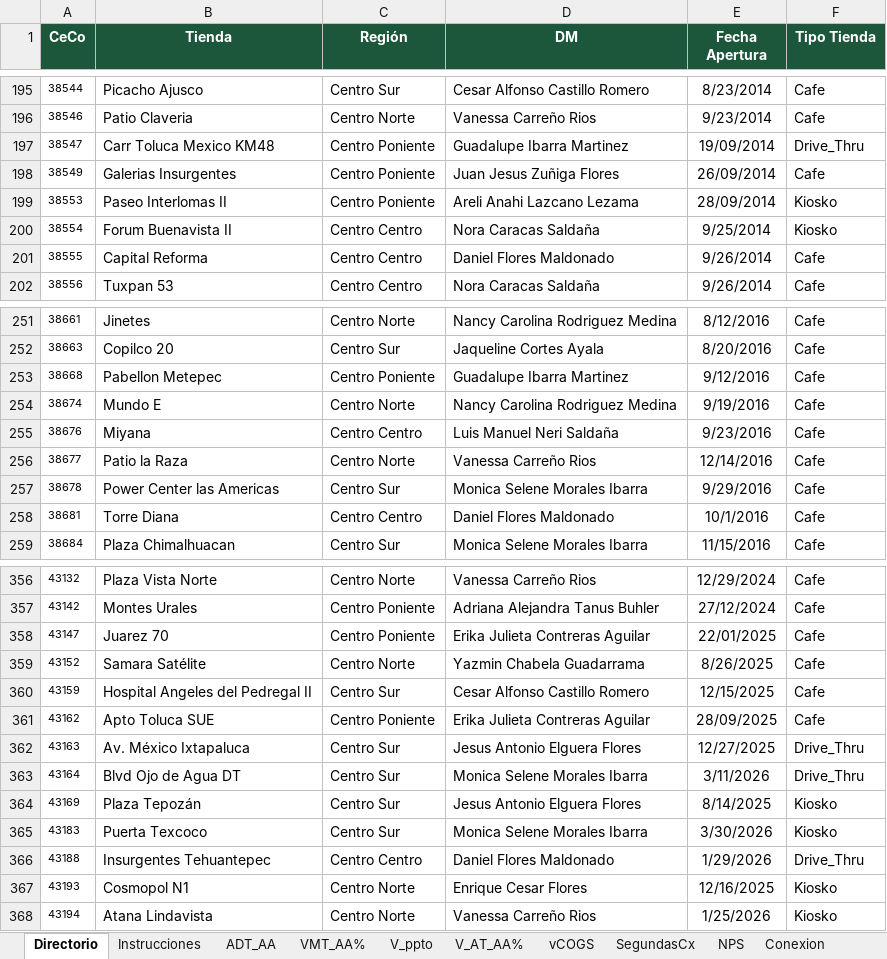
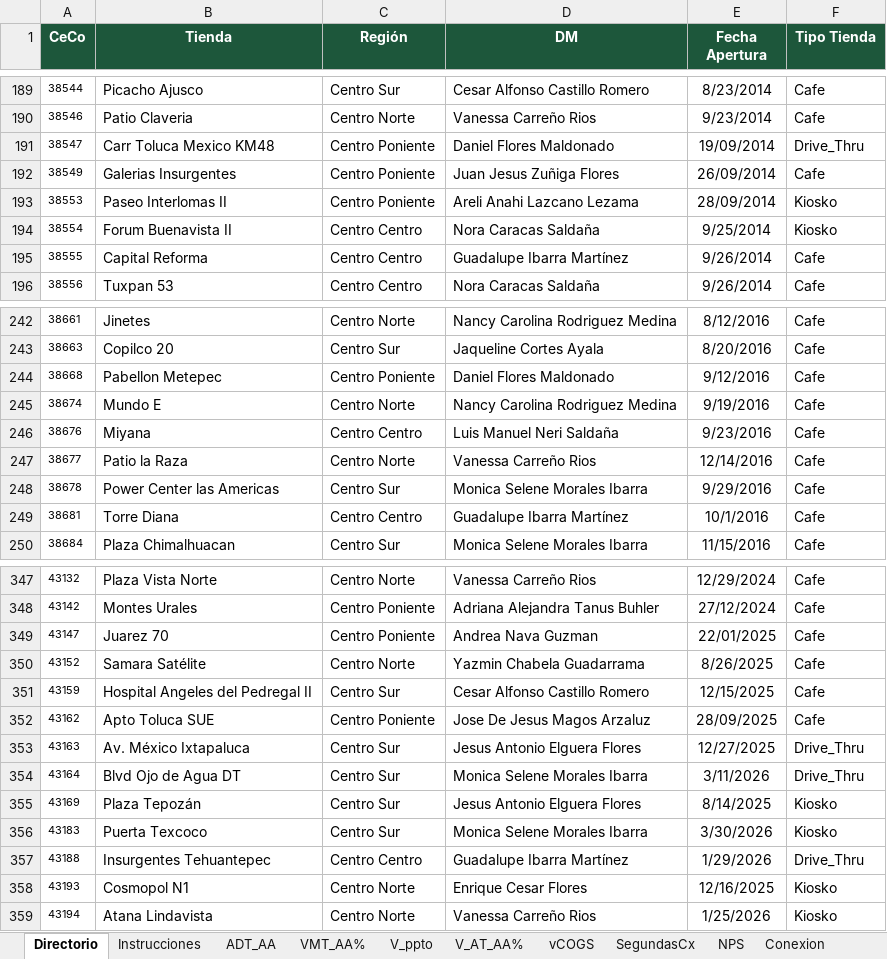
Before and after one commit to sbx-mx/CeNtro-Partner, an Excel workbook: docs/data/Base_CeNtro Partner.xlsx, sheet Directorio, drawn as a sheet; only a part is shown, gaps mark what is left out; values as stored, in another font and other column widths than the file's, no borders; conditional formats not drawn; addresses are those after the commit; the diff covers the shown part only; the diff names each change by its address in the sheet, - before the commit and + after, or states it on an @@ line.

```diff
--- a/docs/data/Base_CeNtro Partner.xlsx (sheet Directorio)
+++ b/docs/data/Base_CeNtro Partner.xlsx (sheet Directorio)
-D191 (DM): Guadalupe Ibarra Martinez
+D191 (DM): Daniel Flores Maldonado
-D195 (DM): Daniel Flores Maldonado
+D195 (DM): Guadalupe Ibarra Martínez
-D244 (DM): Guadalupe Ibarra Martinez
+D244 (DM): Daniel Flores Maldonado
-D249 (DM): Daniel Flores Maldonado
+D249 (DM): Guadalupe Ibarra Martínez
-D349 (DM): Erika Julieta Contreras Aguilar
+D349 (DM): Andrea Nava Guzman
-D352 (DM): Erika Julieta Contreras Aguilar
+D352 (DM): Jose De Jesus Magos Arzaluz
-D357 (DM): Daniel Flores Maldonado
+D357 (DM): Guadalupe Ibarra Martínez
```
Also changed, not shown: 9 removed rows and 44 edited cells elsewhere in this sheet, sheet SR%, sheet Instrucciones, sheet vCOGS, other sheet tabs.
